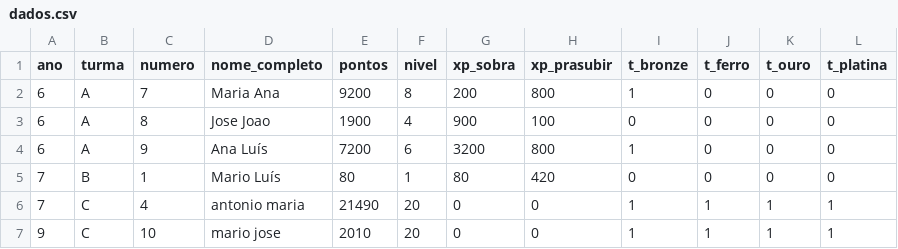
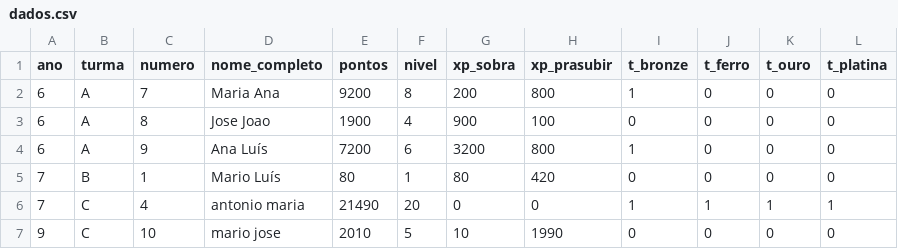
Before and after one commit to websitemath/torredecontrolo, a CSV file: dados.csv, drawn as a sheet.

```diff
--- a/dados.csv
+++ b/dados.csv
@@ -6,2 +6,2 @@ ano;turma;numero;nome_completo;pontos;nivel;xp_sobra;xp_prasubir;t_bronze;t_ferr
 7;C;4;antonio maria;21490;20;0;0;1;1;1;1
-9;C;10;mario jose;2010;20;0;0;1;1;1;1
+9;C;10;mario jose;2010;5;10;1990;0;0;0;0
```
Also changed, not shown: dados_backup.csv, 6 other files.
